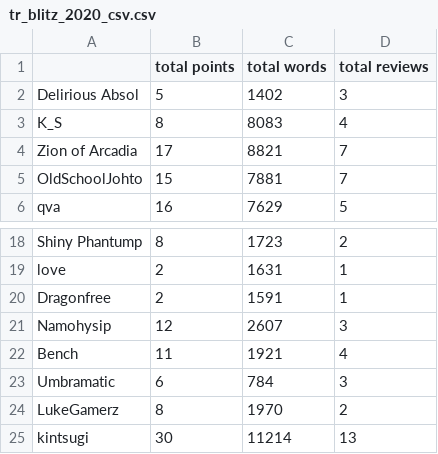
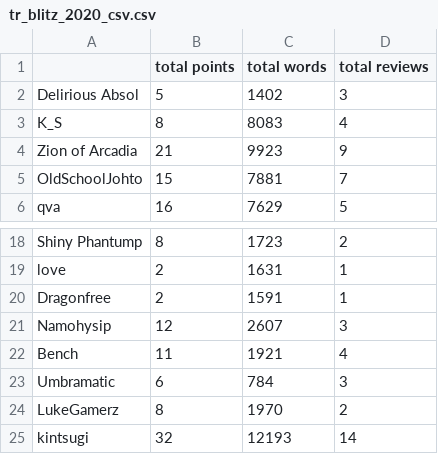
Before and after one commit to kintsugi-dev/tr_blitz, a CSV file: tr_blitz_2020_csv.csv, drawn as a sheet; only a part is shown, gaps mark what is left out.

Commit message:
Update tr_blitz_2020_csv.csv
12/19 update

```diff
--- a/tr_blitz_2020_csv.csv
+++ b/tr_blitz_2020_csv.csv
@@ -3,3 +3,3 @@ Delirious Absol,5,1402,3
 K_S,8,8083,4
-Zion of Arcadia,17,8821,7
+Zion of Arcadia,21,9923,9
 OldSchoolJohto,15,7881,7
@@ -24,2 +24,2 @@ Umbramatic,6,784,3
 LukeGamerz,8,1970,2
-kintsugi,30,11214,13
+kintsugi,32,12193,14
```
